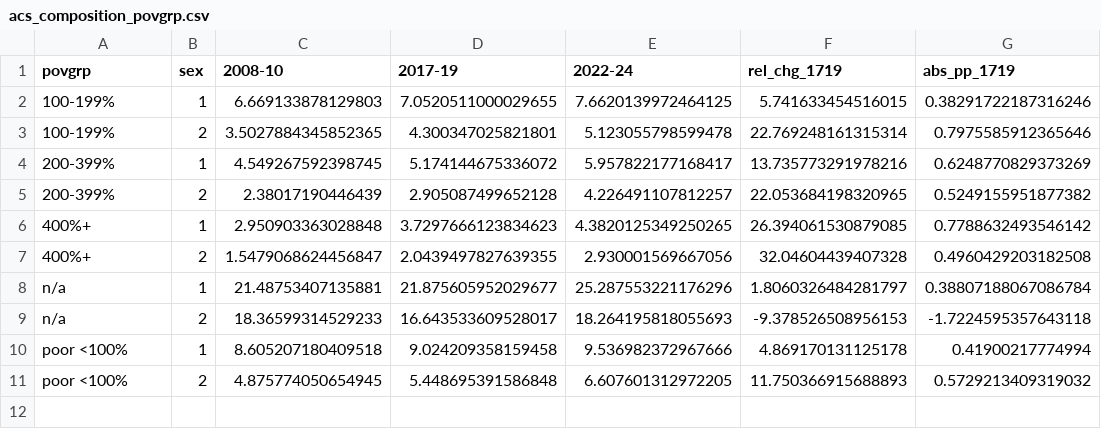
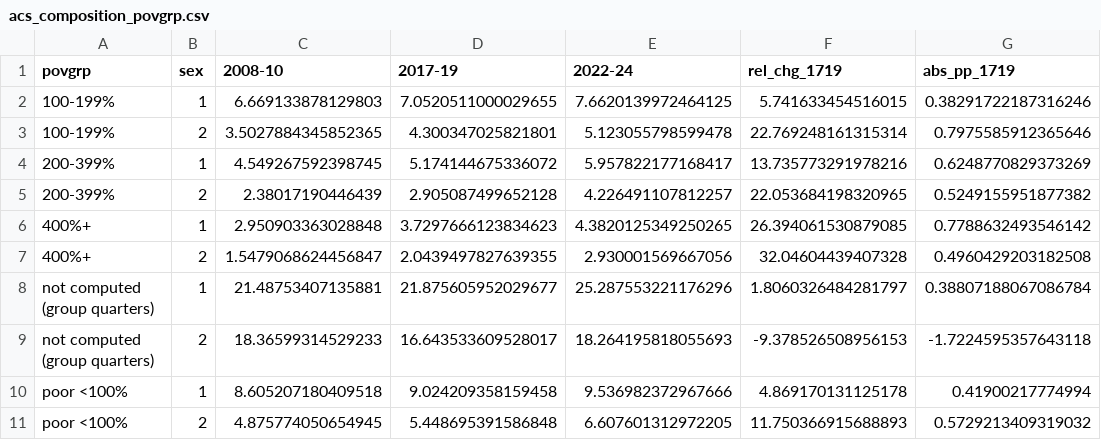
Before and after one commit to ccdavis/teen-mh-pilot, a CSV file: results/tables/acs_composition_povgrp.csv, drawn as a sheet; only a part is shown; the diff names each change by its address in the sheet, - before the commit and + after, or states it on an @@ line.

```diff
--- a/results/tables/acs_composition_povgrp.csv
+++ b/results/tables/acs_composition_povgrp.csv
-A8:A9 (povgrp): n/a
+A8:A9 (povgrp): not computed (group quarters)
```
Also changed, not shown: 22 other files.
